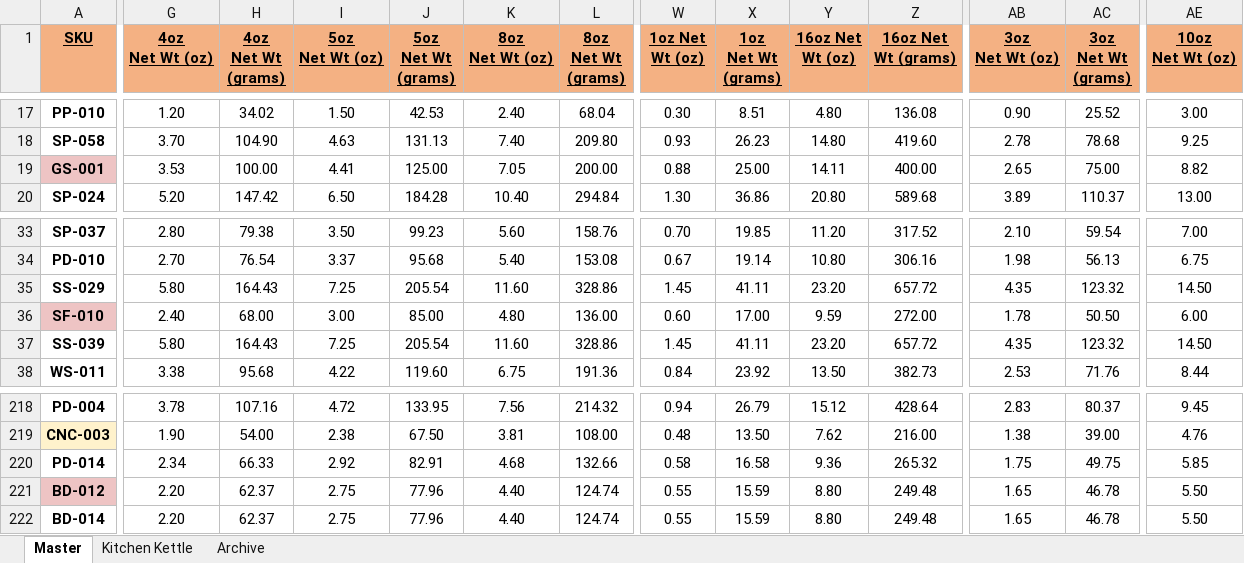
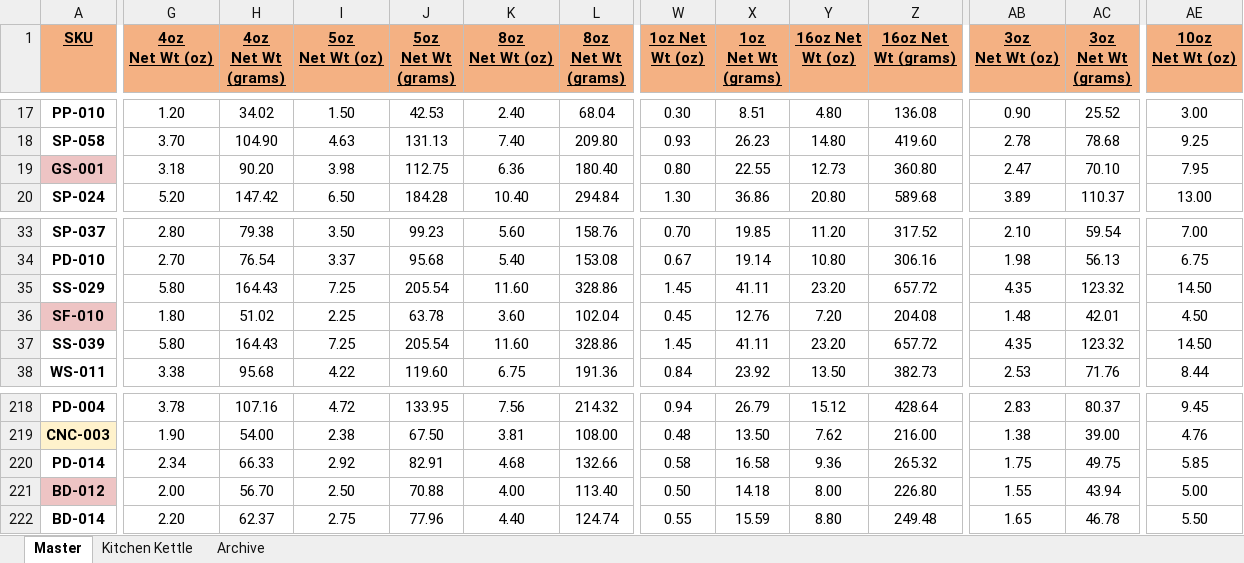
Before and after one commit to chadLinthicum/DATABASE-Spicers_Mill, an Excel workbook: Database - Spicers Mill.xlsx, sheet Master, drawn as a sheet; only a part is shown, gaps mark what is left out; values as stored, in another font and other column widths than the file's, no borders; conditional formats and table styles not drawn; the diff covers the shown part only; the diff names each change by its address in the sheet, - before the commit and + after, or states it on an @@ line.

Commit message:
-Impact Spice net wt updates

```diff
--- a/Database - Spicers Mill.xlsx (sheet Master)
+++ b/Database - Spicers Mill.xlsx (sheet Master)
-G19 (4oz Net Wt (oz)): 3.53
+G19 (4oz Net Wt (oz)): 3.18
-H19 (4oz Net Wt (grams)): 100.00
+H19 (4oz Net Wt (grams)): 90.20
-I19 (5oz Net Wt (oz)): 4.41
+I19 (5oz Net Wt (oz)): 3.98
-J19 (5oz Net Wt (grams)): 125.00
+J19 (5oz Net Wt (grams)): 112.75
-K19 (8oz Net Wt (oz)): 7.05
+K19 (8oz Net Wt (oz)): 6.36
-L19 (8oz Net Wt (grams)): 200.00
+L19 (8oz Net Wt (grams)): 180.40
-W19 (1oz Net Wt (oz)): 0.88
+W19 (1oz Net Wt (oz)): 0.80
-X19 (1oz Net Wt (grams)): 25.00
+X19 (1oz Net Wt (grams)): 22.55
-Y19 (16oz Net Wt (oz)): 14.11
+Y19 (16oz Net Wt (oz)): 12.73
-Z19 (16oz Net Wt (grams)): 400.00
+Z19 (16oz Net Wt (grams)): 360.80
-AB19 (3oz Net Wt (oz)): 2.65
+AB19 (3oz Net Wt (oz)): 2.47
-AC19 (3oz Net Wt (grams)): 75.00
+AC19 (3oz Net Wt (grams)): 70.10
-AE19 (10oz Net Wt (oz)): 8.82
+AE19 (10oz Net Wt (oz)): 7.95
-G36 (4oz Net Wt (oz)): 2.40
+G36 (4oz Net Wt (oz)): 1.80
-H36 (4oz Net Wt (grams)): 68.00
+H36 (4oz Net Wt (grams)): 51.02
-I36 (5oz Net Wt (oz)): 3.00
+I36 (5oz Net Wt (oz)): 2.25
-J36 (5oz Net Wt (grams)): 85.00
+J36 (5oz Net Wt (grams)): 63.78
-K36 (8oz Net Wt (oz)): 4.80
+K36 (8oz Net Wt (oz)): 3.60
-L36 (8oz Net Wt (grams)): 136.00
+L36 (8oz Net Wt (grams)): 102.04
-W36 (1oz Net Wt (oz)): 0.60
+W36 (1oz Net Wt (oz)): 0.45
-X36 (1oz Net Wt (grams)): 17.00
+X36 (1oz Net Wt (grams)): 12.76
-Y36 (16oz Net Wt (oz)): 9.59
+Y36 (16oz Net Wt (oz)): 7.20
-Z36 (16oz Net Wt (grams)): 272.00
+Z36 (16oz Net Wt (grams)): 204.08
-AB36 (3oz Net Wt (oz)): 1.78
+AB36 (3oz Net Wt (oz)): 1.48
-AC36 (3oz Net Wt (grams)): 50.50
+AC36 (3oz Net Wt (grams)): 42.01
-AE36 (10oz Net Wt (oz)): 6.00
+AE36 (10oz Net Wt (oz)): 4.50
-G221 (4oz Net Wt (oz)): 2.20
+G221 (4oz Net Wt (oz)): 2.00
-H221 (4oz Net Wt (grams)): 62.37
+H221 (4oz Net Wt (grams)): 56.70
-I221 (5oz Net Wt (oz)): 2.75
+I221 (5oz Net Wt (oz)): 2.50
-J221 (5oz Net Wt (grams)): 77.96
+J221 (5oz Net Wt (grams)): 70.88
-K221 (8oz Net Wt (oz)): 4.40
+K221 (8oz Net Wt (oz)): 4.00
-L221 (8oz Net Wt (grams)): 124.74
+L221 (8oz Net Wt (grams)): 113.40
-W221 (1oz Net Wt (oz)): 0.55
+W221 (1oz Net Wt (oz)): 0.50
-X221 (1oz Net Wt (grams)): 15.59
+X221 (1oz Net Wt (grams)): 14.18
-Y221 (16oz Net Wt (oz)): 8.80
+Y221 (16oz Net Wt (oz)): 8.00
-Z221 (16oz Net Wt (grams)): 249.48
+Z221 (16oz Net Wt (grams)): 226.80
-AB221 (3oz Net Wt (oz)): 1.65
+AB221 (3oz Net Wt (oz)): 1.55
-AC221 (3oz Net Wt (grams)): 46.78
+AC221 (3oz Net Wt (grams)): 43.94
-AE221 (10oz Net Wt (oz)): 5.50
+AE221 (10oz Net Wt (oz)): 5.00
```
Also changed, not shown: 57 edited cells elsewhere in this sheet, 2 other files.
